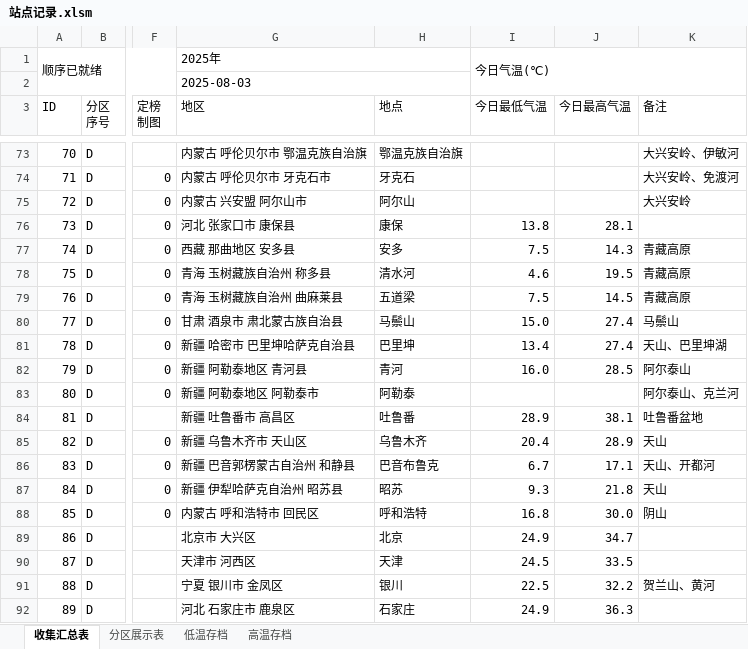
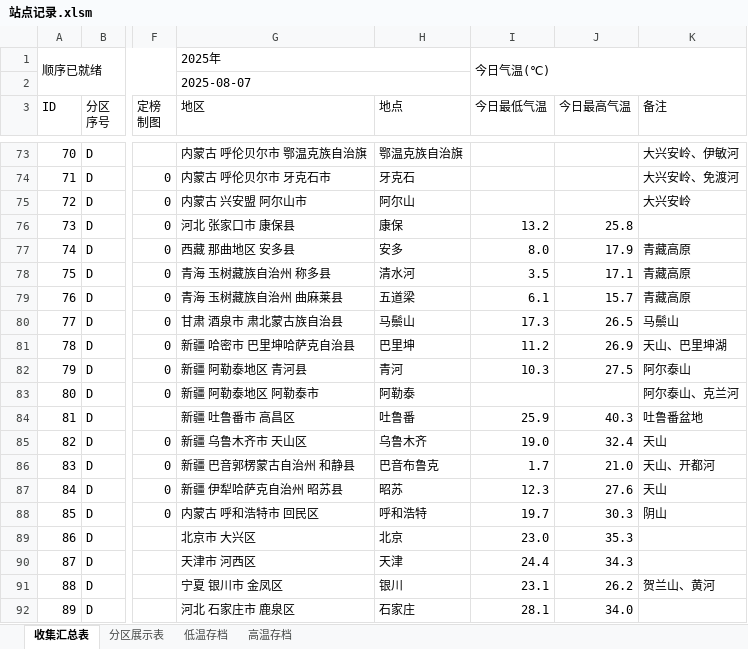
Before and after one commit to qkvkql/default, an Excel workbook: 气象/站点记录.xlsm, sheet 收集汇总表, drawn as a sheet; only a part is shown, gaps mark what is left out; values as stored, in another font and other column widths than the file's, no cell formats; conditional formats not drawn; the diff covers the shown part only; the diff names each change by its address in the sheet, - before the commit and + after, or states it on an @@ line.

```diff
--- a/气象/站点记录.xlsm (sheet 收集汇总表)
+++ b/气象/站点记录.xlsm (sheet 收集汇总表)
-G2 (地区): 2025-08-03
+G2 (地区): 2025-08-07
-I76 (今日最低气温): 13.8
+I76 (今日最低气温): 13.2
-J76 (今日最高气温): 28.1
+J76 (今日最高气温): 25.8
-I77 (今日最低气温): 7.5
+I77 (今日最低气温): 8.0
-J77 (今日最高气温): 14.3
+J77 (今日最高气温): 17.9
-I78 (今日最低气温): 4.6
+I78 (今日最低气温): 3.5
-J78 (今日最高气温): 19.5
+J78 (今日最高气温): 17.1
-I79 (今日最低气温): 7.5
+I79 (今日最低气温): 6.1
-J79 (今日最高气温): 14.5
+J79 (今日最高气温): 15.7
-I80 (今日最低气温): 15.0
+I80 (今日最低气温): 17.3
-J80 (今日最高气温): 27.4
+J80 (今日最高气温): 26.5
-I81 (今日最低气温): 13.4
+I81 (今日最低气温): 11.2
-J81 (今日最高气温): 27.4
+J81 (今日最高气温): 26.9
-I82 (今日最低气温): 16.0
+I82 (今日最低气温): 10.3
-J82 (今日最高气温): 28.5
+J82 (今日最高气温): 27.5
-I84 (今日最低气温): 28.9
+I84 (今日最低气温): 25.9
-J84 (今日最高气温): 38.1
+J84 (今日最高气温): 40.3
-I85 (今日最低气温): 20.4
+I85 (今日最低气温): 19.0
-J85 (今日最高气温): 28.9
+J85 (今日最高气温): 32.4
-I86 (今日最低气温): 6.7
+I86 (今日最低气温): 1.7
-J86 (今日最高气温): 17.1
+J86 (今日最高气温): 21.0
-I87 (今日最低气温): 9.3
+I87 (今日最低气温): 12.3
-J87 (今日最高气温): 21.8
+J87 (今日最高气温): 27.6
-I88 (今日最低气温): 16.8
+I88 (今日最低气温): 19.7
-J88 (今日最高气温): 30.0
+J88 (今日最高气温): 30.3
-I89 (今日最低气温): 24.9
+I89 (今日最低气温): 23.0
-J89 (今日最高气温): 34.7
+J89 (今日最高气温): 35.3
-I90 (今日最低气温): 24.5
+I90 (今日最低气温): 24.4
-J90 (今日最高气温): 33.5
+J90 (今日最高气温): 34.3
-I91 (今日最低气温): 22.5
+I91 (今日最低气温): 23.1
-J91 (今日最高气温): 32.2
+J91 (今日最高气温): 26.2
-I92 (今日最低气温): 24.9
+I92 (今日最低气温): 28.1
-J92 (今日最高气温): 36.3
+J92 (今日最高气温): 34.0
```
Also changed, not shown: 143 edited cells elsewhere in this sheet, sheet 分区展示表, sheet 高温存档, sheet 低温存档, cell formats, 气象/多站统计.xlsx, 气象/站点信息.xlsx.
